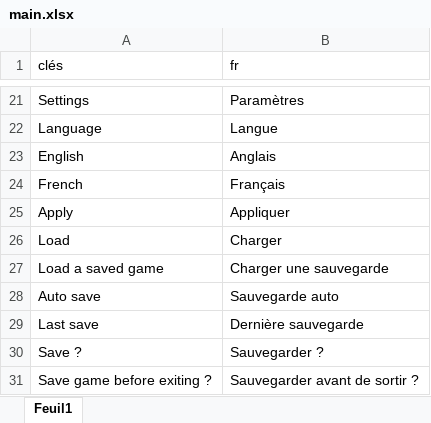
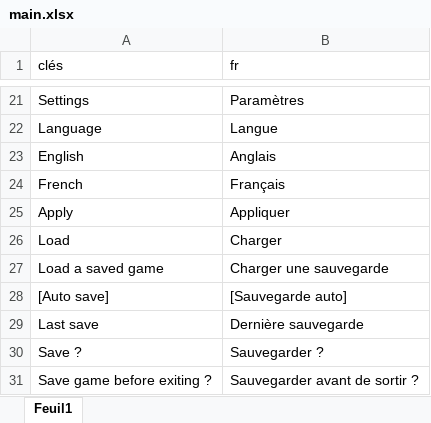
Before and after one commit to HenriMichelonEsimed/maquette1-iso, an Excel workbook: assets/i18n/main.xlsx, sheet Feuil1, drawn as a sheet; only a part is shown, gaps mark what is left out; values as stored, in another font and other column widths than the file's, no borders; the diff names each change by its address in the sheet, - before the commit and + after, or states it on an @@ line.

```diff
--- a/assets/i18n/main.xlsx (sheet Feuil1)
+++ b/assets/i18n/main.xlsx (sheet Feuil1)
-A28 (clés): Auto save
+A28 (clés): [Auto save]
-B28 (fr): Sauvegarde auto
+B28 (fr): [Sauvegarde auto]
```
Also changed, not shown: 6 other files.
